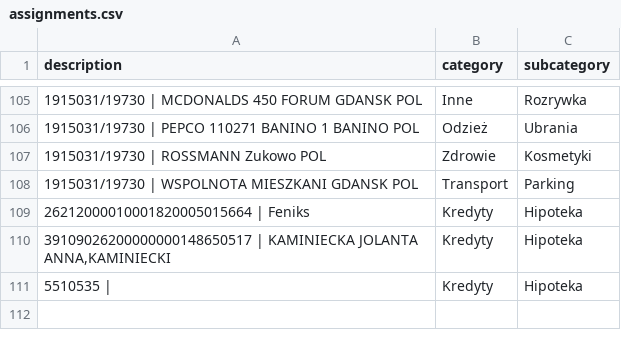
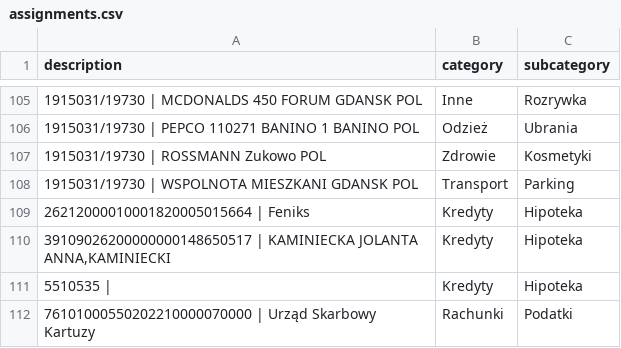
Before and after one commit to patrykkaminiecki/KategoryzatorTransakcjiWeb, a CSV file: assignments.csv, drawn as a sheet; only a part is shown, gaps mark what is left out; the diff names each change by its address in the sheet, - before the commit and + after, or states it on an @@ line.

Commit message:
Update assignments.csv - 2025-07-18 13:07:41

```diff
--- a/assignments.csv
+++ b/assignments.csv
+row 112: 76101000550202210000070000 | Urząd Skarbowy Kartuzy | Rachunki | Podatki
```
